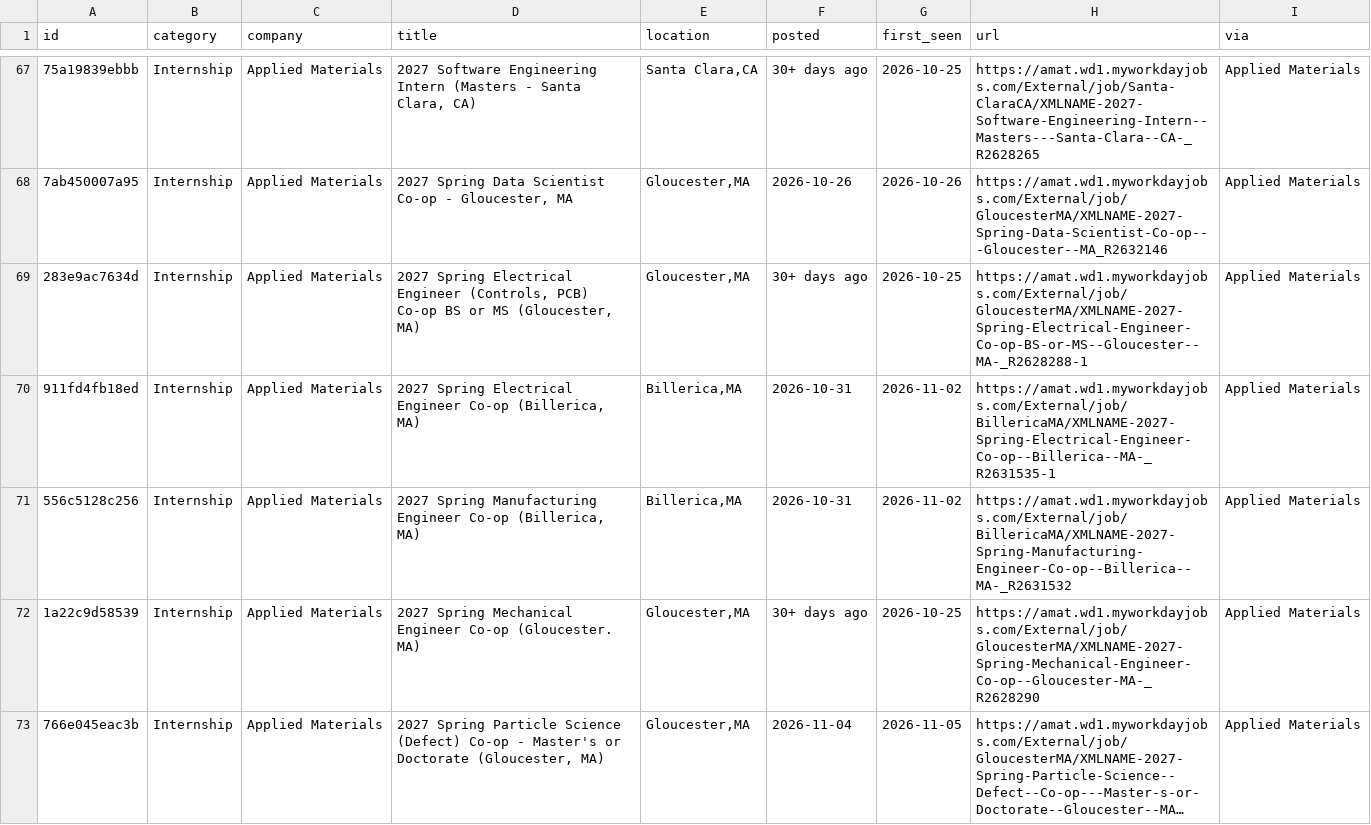
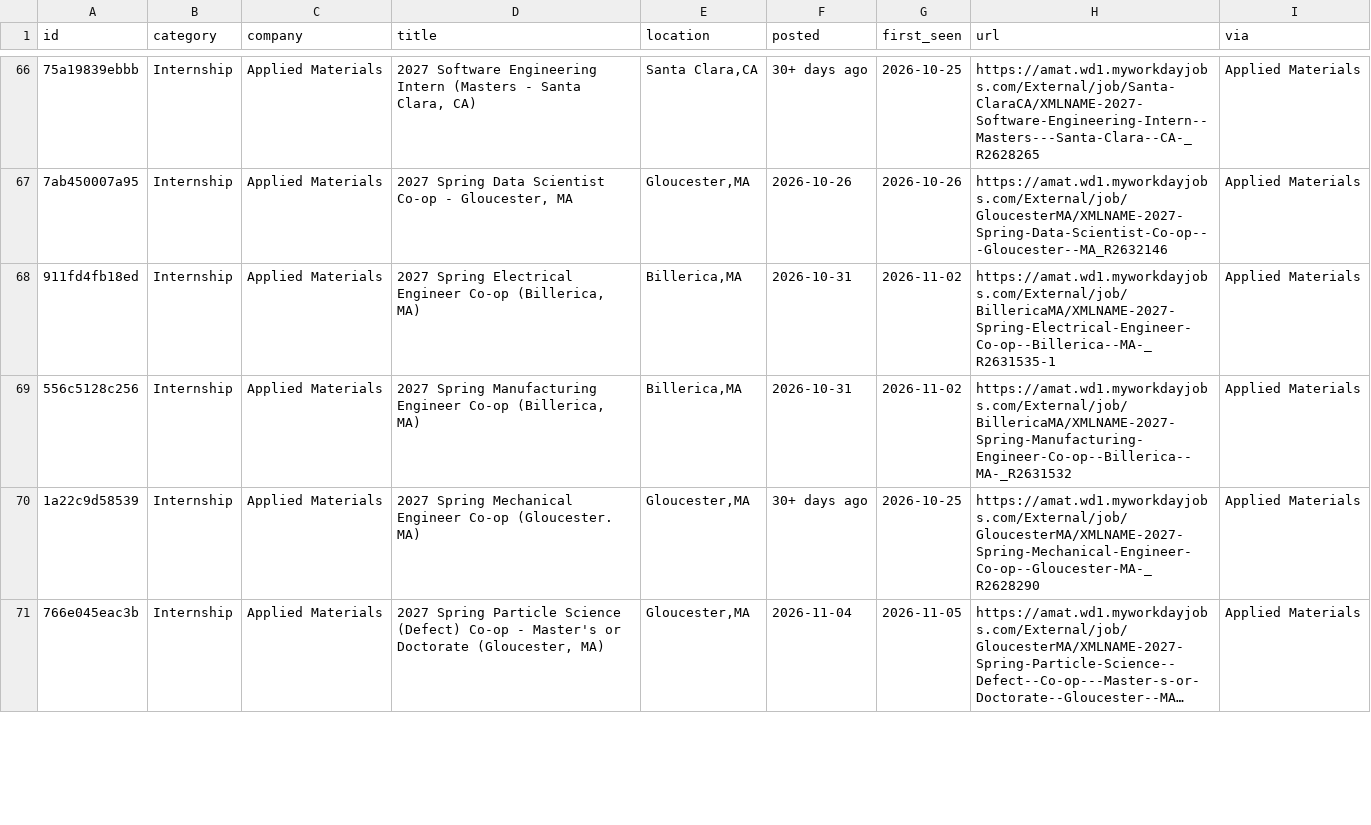
Before and after one commit to rcyaon/college-semiconductor-jobs, a CSV file: data/jobs.csv, drawn as a sheet; only a part is shown, gaps mark what is left out; long unchanged cells end in …; the diff covers the shown part only; the diff names each change by its address in the sheet, - before the commit and + after, or states it on an @@ line.

```diff
--- a/data/jobs.csv
+++ b/data/jobs.csv
-row 69: 283e9ac7634d | Internship | Applied Materials | 2027 Spring Electrical Engineer (Controls, PCB) Co-op BS or MS (Gloucester, MA) | Gloucester,MA | 30+ days ago | 2026-10-25 | https://amat.wd1.myworkdayjobs.com/External/job/GloucesterMA/XMLNAME-2027-Spring-Electrical-Engineer-Co-op-BS-or-MS--Gloucester--MA-_R2628288-1 | Applied Materials
```
Also changed, not shown: 3 removed rows and 66 edited cells elsewhere in this file, 3 other files.
